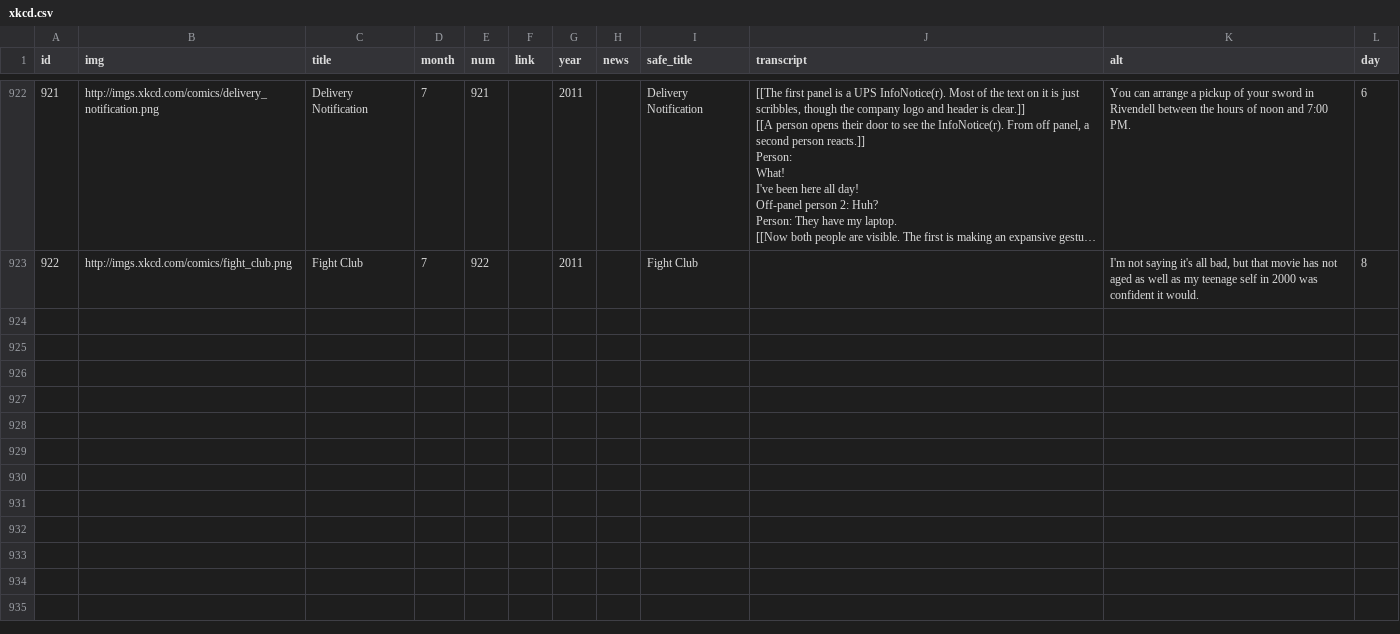
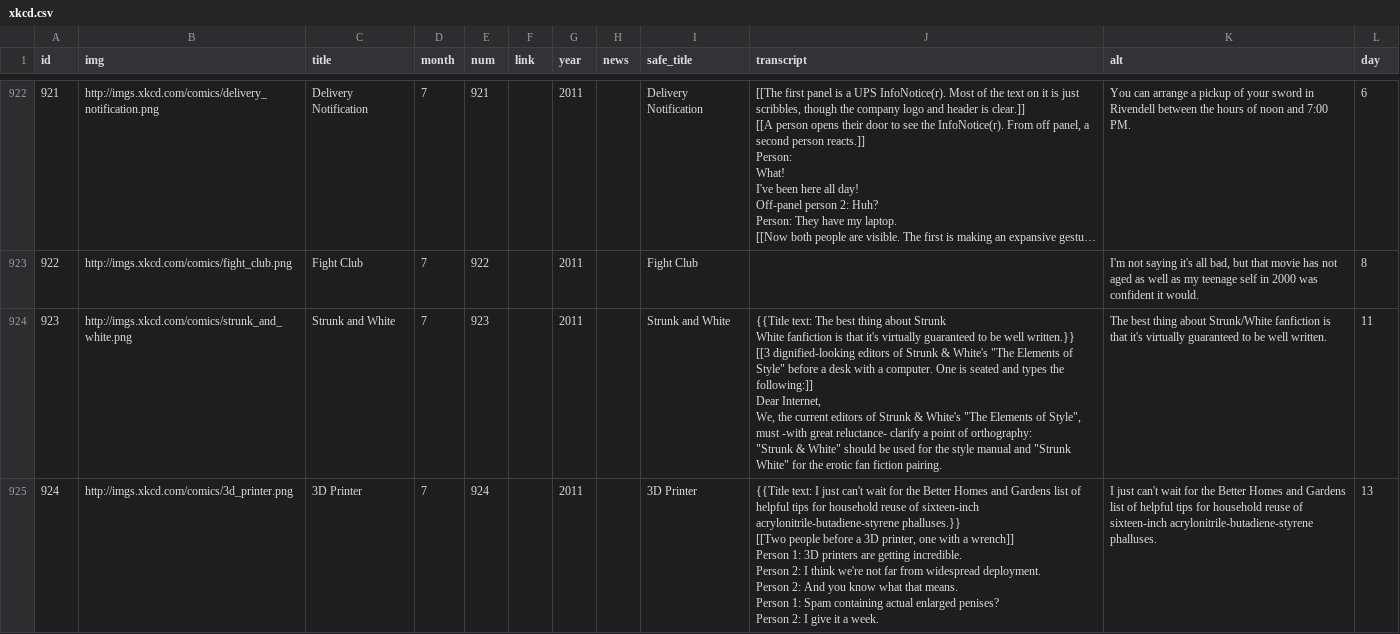
Before and after one commit to r-forge/rxkcd, a CSV file: pkg/inst/xkcd/xkcd.csv, drawn as a sheet; only a part is shown, gaps mark what is left out; long unchanged cells end in …; ↵ is a line break in a cell; the diff covers the shown part only; the diff names each change by its address in the sheet, - before the commit and + after, or states it on an @@ line.

Commit message:
xkcd.csv updated
git-svn-id: svn://svn.r-forge.r-project.org/svnroot/rxkcd@8 edb9625f-4e0d-4859-8d74-9fd3b1da38cb

```diff
--- a/pkg/inst/xkcd/xkcd.csv
+++ b/pkg/inst/xkcd/xkcd.csv
+row 924: 923 | http://imgs.xkcd.com/comics/strunk_and_white.png | Strunk and White | 7 | 923 |  | 2011 |  | Strunk and White | {{Title text: The best thing about Strunk ↵ White fanfiction is that it's virtually guaranteed to be well written.}} ↵ [[3 dignified-looking editors of Strunk & White's "The Elements of Style" before a desk with a computer. One is seated and types the following:]] ↵ Dear Internet, ↵ We, the current editors of Strunk & White's "The Elements of Style", must -with great reluctance- clarify a point of orthography: ↵ "Strunk & White" should be used for the style manual and "Strunk ↵ White" for the erotic fan fiction pairing. | The best thing about Strunk/White fanfiction is that it's virtually guaranteed to be well written. | 11
+row 925: 924 | http://imgs.xkcd.com/comics/3d_printer.png | 3D Printer | 7 | 924 |  | 2011 |  | 3D Printer | {{Title text: I just can't wait for the Better Homes and Gardens list of helpful tips for household reuse of sixteen-inch acrylonitrile-butadiene-styrene phalluses.}} ↵ [[Two people before a 3D printer, one with a wrench]] ↵ Person 1: 3D printers are getting incredible. ↵ Person 2: I think we're not far from widespread deployment. ↵ Person 2: And you know what that means. ↵ Person 1: Spam containing actual enlarged penises? ↵ Person 2: I give it a week. | I just can't wait for the Better Homes and Gardens list of helpful tips for household reuse of sixteen-inch acrylonitrile-butadiene-styrene phalluses. | 13
```
Also changed, not shown: 4 added rows elsewhere in this file.
